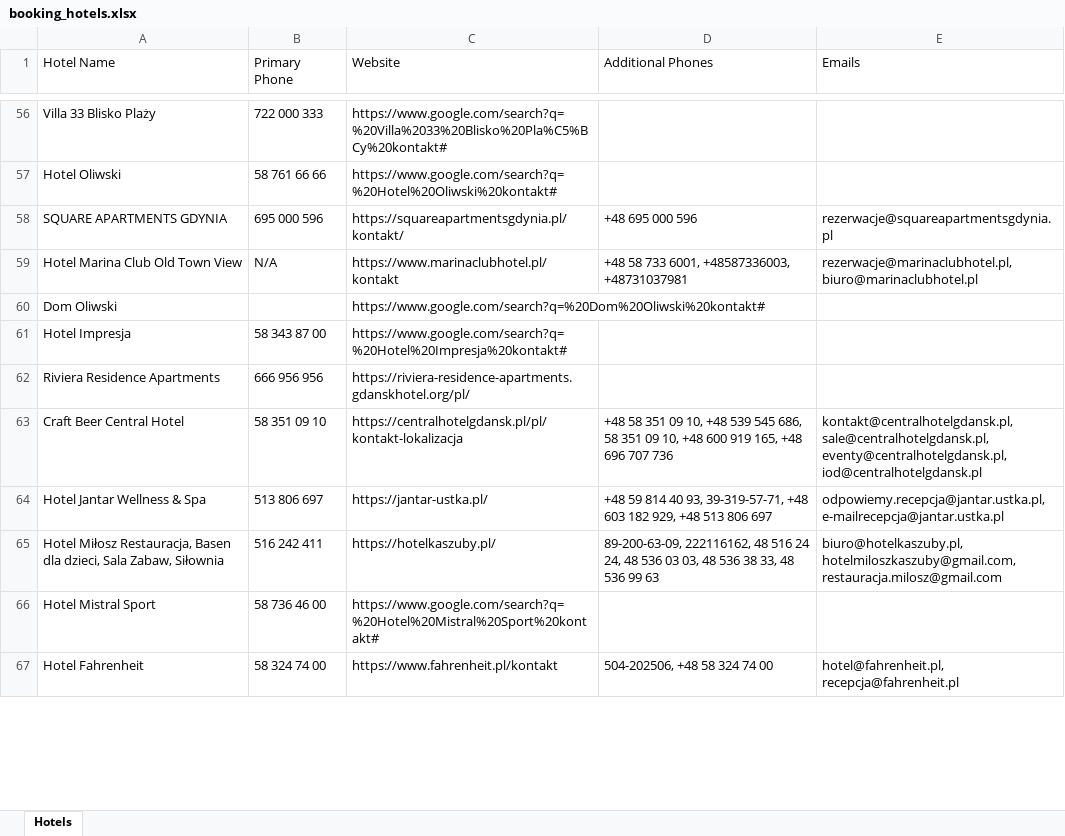
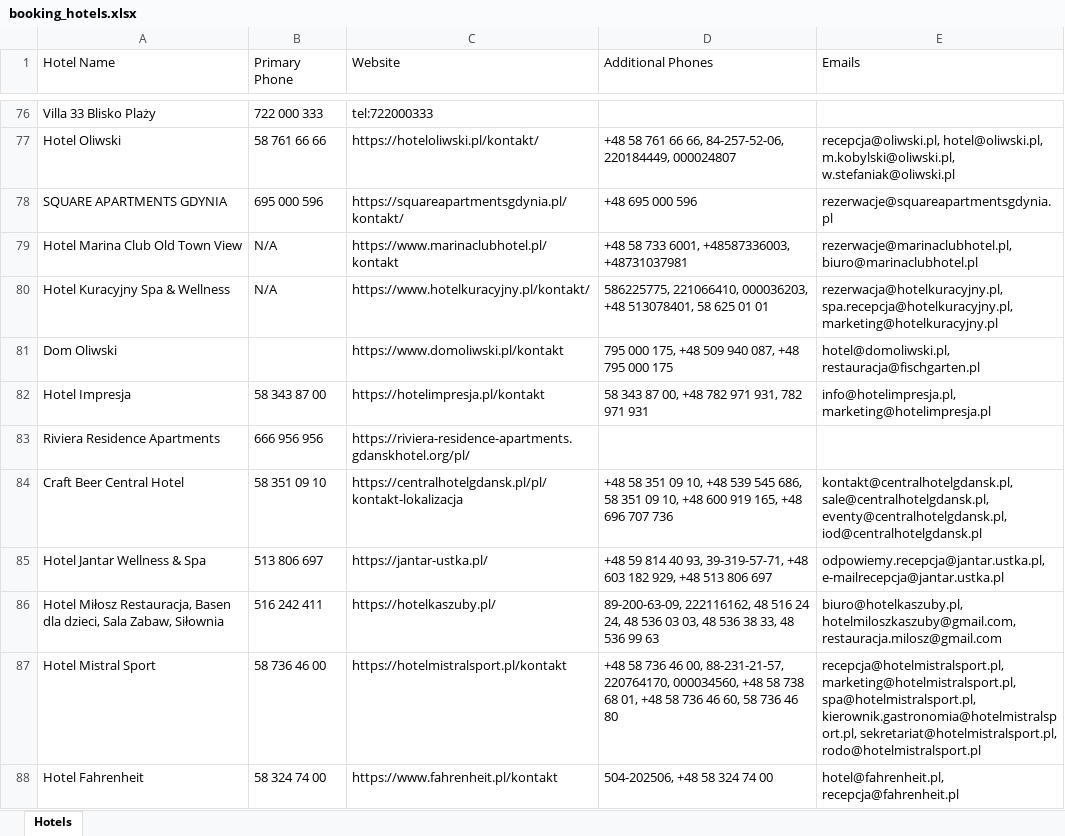
Before and after one commit to PiotrCzupajlo/HotelScraping, an Excel workbook: HotelsScrap/bin/Debug/booking_hotels.xlsx, sheet Hotels, drawn as a sheet; only a part is shown, gaps mark what is left out; values as stored, in another font and other column widths than the file's, no borders; addresses are those after the commit; the diff covers the shown part only; the diff names each change by its address in the sheet, - before the commit and + after, or states it on an @@ line.

Commit message:
release 1.0.0.4 better google searching resulting better efficiency

```diff
--- a/HotelsScrap/bin/Debug/booking_hotels.xlsx (sheet Hotels)
+++ b/HotelsScrap/bin/Debug/booking_hotels.xlsx (sheet Hotels)
-C76 (Website): https://www.google.com/search?q=%20Villa%2033%20Blisko%20Pla%C5%BCy%20kontakt#
+C76 (Website): tel:722000333
-C77 (Website): https://www.google.com/search?q=%20Hotel%20Oliwski%20kontakt#
+C77 (Website): https://hoteloliwski.pl/kontakt/
-D77 (Additional Phones): (empty)
+D77 (Additional Phones): +48 58 761 66 66, 84-257-52-06, 220184449, 000024807
-E77 (Emails): (empty)
+E77 (Emails): recepcja@oliwski.pl, hotel@oliwski.pl, m.kobylski@oliwski.pl, w.stefaniak@oliwski.pl
@@ row 11 moved to row 80: Hotel Kuracyjny Spa & Wellness @@
-C81 (Website): https://www.google.com/search?q=%20Dom%20Oliwski%20kontakt#
+C81 (Website): https://www.domoliwski.pl/kontakt
-D81 (Additional Phones): (empty)
+D81 (Additional Phones): 795 000 175, +48 509 940 087, +48 795 000 175
-E81 (Emails): (empty)
+E81 (Emails): hotel@domoliwski.pl, restauracja@fischgarten.pl
-C82 (Website): https://www.google.com/search?q=%20Hotel%20Impresja%20kontakt#
+C82 (Website): https://hotelimpresja.pl/kontakt
-D82 (Additional Phones): (empty)
+D82 (Additional Phones): 58 343 87 00, +48 782 971 931, 782 971 931
-E82 (Emails): (empty)
+E82 (Emails): info@hotelimpresja.pl, marketing@hotelimpresja.pl
-C87 (Website): https://www.google.com/search?q=%20Hotel%20Mistral%20Sport%20kontakt#
+C87 (Website): https://hotelmistralsport.pl/kontakt
-D87 (Additional Phones): (empty)
+D87 (Additional Phones): +48 58 736 46 00, 88-231-21-57, 220764170, 000034560, +48 58 738 68 01, +48 58 736 46 60, 58 736 46 80
-E87 (Emails): (empty)
+E87 (Emails): recepcja@hotelmistralsport.pl, marketing@hotelmistralsport.pl, spa@hotelmistralsport.pl, kierownik.gastronomia@hotelmistralsport.pl, sekretariat@hotelmistralsport.pl, rodo@hotelmistralsport.pl
```
Also changed, not shown: 33 added rows, 20 removed rows, 16 moved rows and 270 edited cells elsewhere in this sheet, 39 other files.
